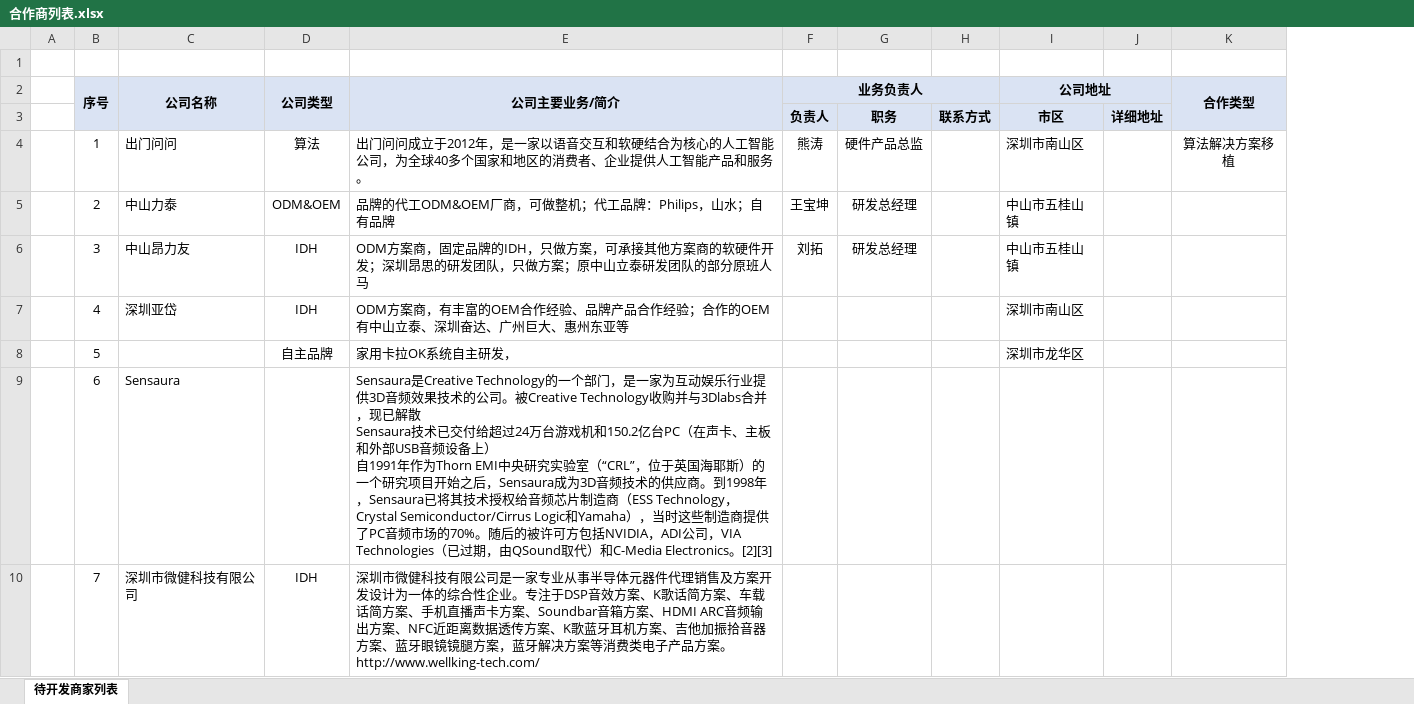
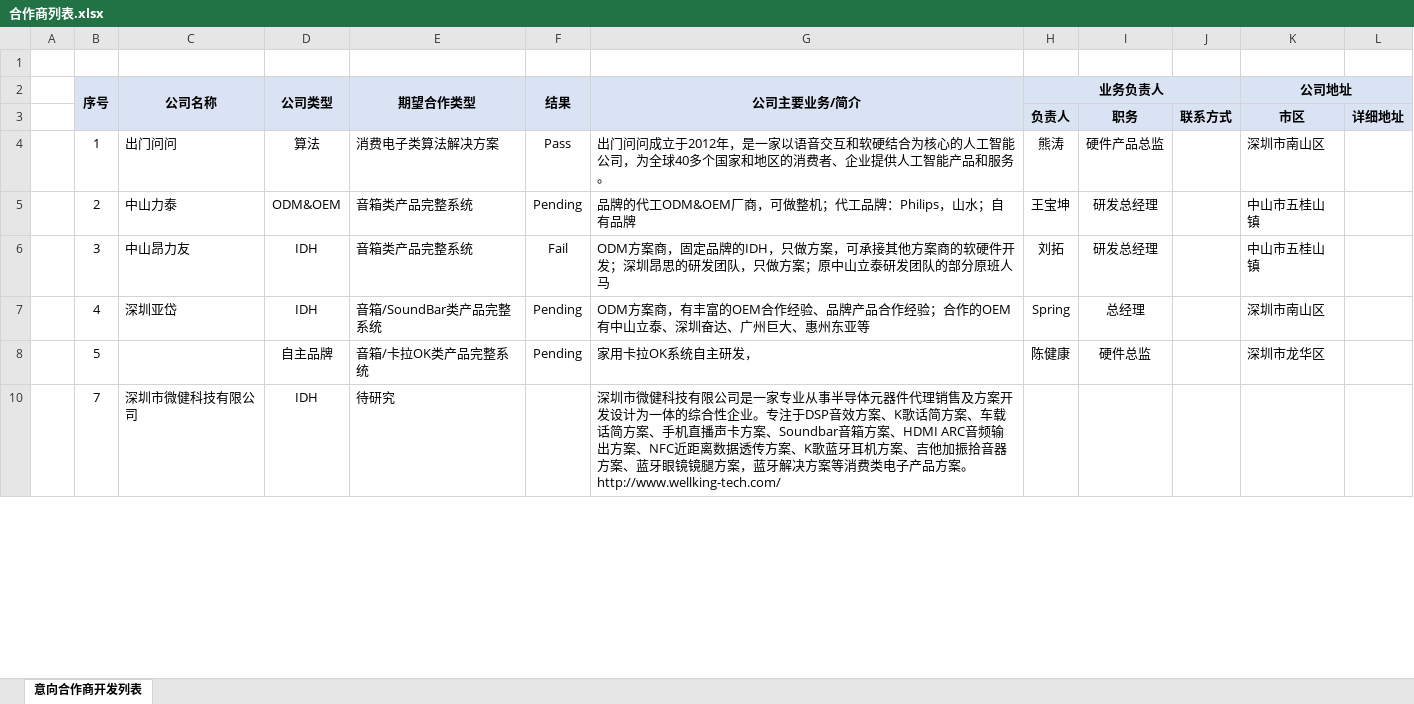
Before and after one commit to rosabai666/soundec, an Excel workbook: 2023/04合作商资料/合作商列表.xlsx, sheet 意向合作商开发列表, drawn as a sheet; only a part is shown; values as stored, in another font and other column widths than the file's, no borders; conditional formats not drawn; removed rows and columns are numbered as before the commit, all else as after; ↵ is a line break in a cell; the diff covers the shown part only; the diff names each change by its address in the sheet, - before the commit and + after, or states it on an @@ line.

```diff
--- a/2023/04合作商资料/合作商列表.xlsx (sheet 意向合作商开发列表)
+++ b/2023/04合作商资料/合作商列表.xlsx (sheet 意向合作商开发列表)
-sheet tab: 待开发商家列表
+sheet tab: 意向合作商开发列表
+column E (期望合作类型), rows 4-10: 消费电子类算法解决方案 | 音箱类产品完整系统 | 音箱类产品完整系统 | 音箱/SoundBar类产品完整系统 | 音箱/卡拉OK类产品完整系统 | 待研究
+column F (结果), rows 4-8: Pass | Pending | Fail | Pending | Pending
-column K (合作类型), row 4: 算法解决方案移植
-H7 (业务负责人): (empty)
+H7 (业务负责人): Spring
-I7: (empty)
+I7: 总经理
-H8 (业务负责人): (empty)
+H8 (业务负责人): 陈健康
-I8: (empty)
+I8: 硬件总监
@@ row 9 hidden:  | 6 | Sensaura |  | Sensaura是Creative Technology的一个部门，是一家为互动娱乐行业提供3D音频效果技术的公司。被Creative Technology收购并与3Dlabs合并，现已解散 ↵ Sensaura技术已交付给超过24万台游戏机和150.2亿台PC（在声卡、主板和外部USB音频设备上） ↵ 自1991年作为Thorn EMI中央研究实验室（“CRL”，位于英国海耶斯）的一个研究项目开始之后，Sensaura成为3D音频技术的供应商。到1998年，Sensaura已将其技术授权给音频芯片制造商（ESS Technology，Crystal Semiconductor/Cirrus Logic和Yamaha），当时这些制造商提供了PC音频市场的70%。随后的被许可方包括NVIDIA，ADI公司，VIA Technologies（已过期，由QSound取代）和C-Media Electronics。[2][3] @@
```
Also changed, not shown: 23 edited cells elsewhere in this sheet, 2023/A0)RoutineWork/2023工作目标计划.xlsx, 2023/A0)RoutineWork/Daily Action.xlsx, 1 other file.
